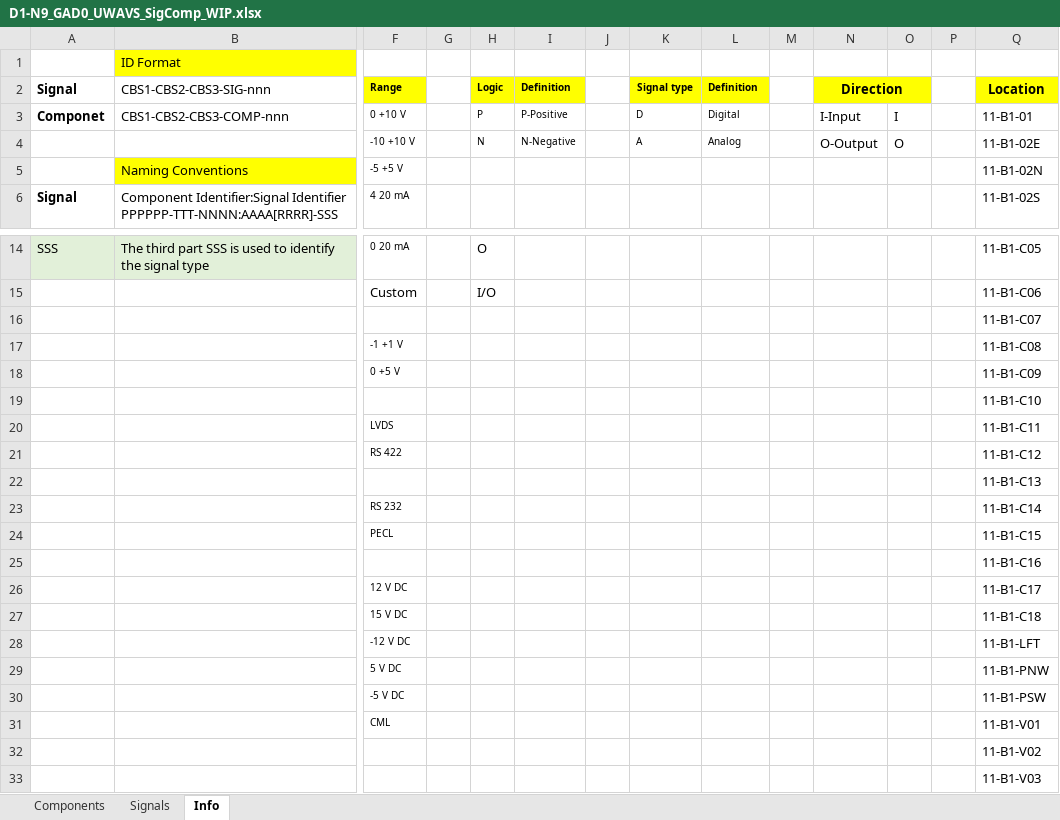
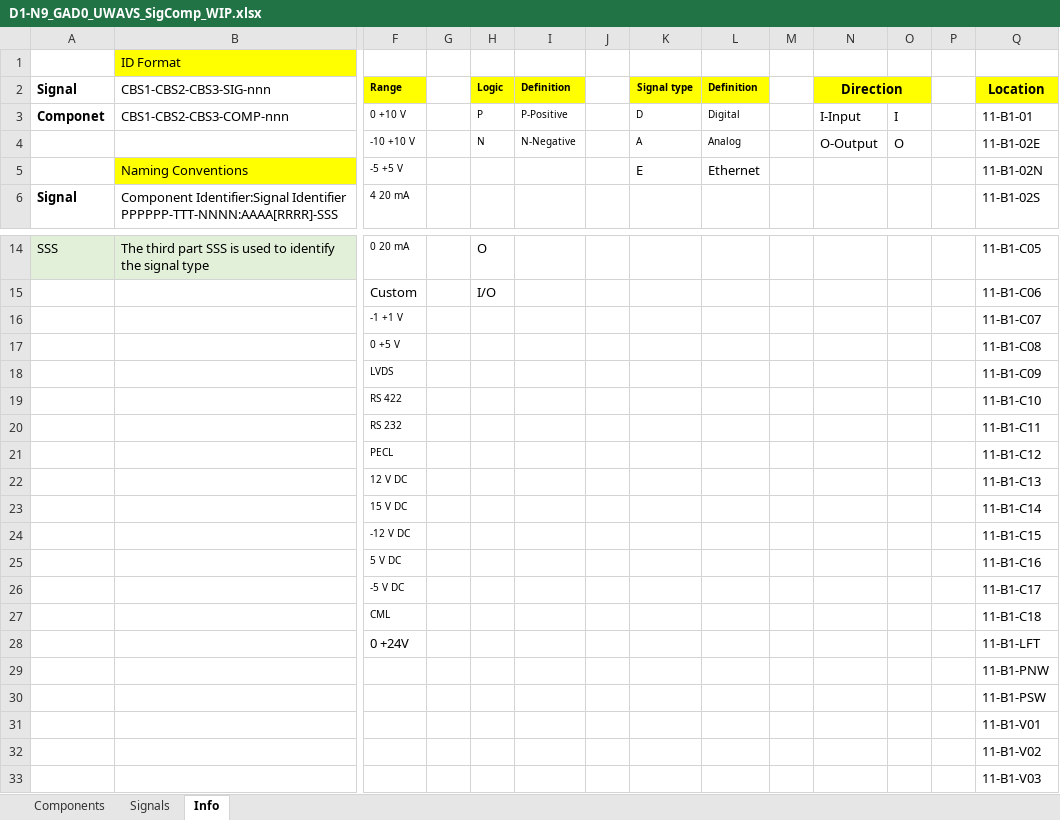
Before and after one commit to Palomar-Scientific-Instruments/UWAVS, an Excel workbook: signals_and_components/D1-N9_GAD0_UWAVS_SigComp_WIP.xlsx, sheet Info, drawn as a sheet; only a part is shown, gaps mark what is left out; values as stored, in another font and other column widths than the file's, no borders; removed rows and columns are numbered as before the commit, all else as after; rows hold the shown columns only; the diff names each change by its address in the sheet, - before the commit and + after, or states it on an @@ line.

```diff
--- a/signals_and_components/D1-N9_GAD0_UWAVS_SigComp_WIP.xlsx (sheet Info)
+++ b/signals_and_components/D1-N9_GAD0_UWAVS_SigComp_WIP.xlsx (sheet Info)
-K5: (empty)
+K5: E
-L5: (empty)
+L5: Ethernet
-row 16:  |  |  |  |  |  |  |  |  |  |  |  |  | 11-B1-C07
-Q16: 11-B1-C08
+Q16: 11-B1-C07
-Q17: 11-B1-C09
+Q17: 11-B1-C08
-row 19:  |  |  |  |  |  |  |  |  |  |  |  |  | 11-B1-C10
-Q18: 11-B1-C11
+Q18: 11-B1-C09
-Q19: 11-B1-C12
+Q19: 11-B1-C10
-row 22:  |  |  |  |  |  |  |  |  |  |  |  |  | 11-B1-C13
-Q20: 11-B1-C14
+Q20: 11-B1-C11
-Q21: 11-B1-C15
+Q21: 11-B1-C12
-row 25:  |  |  |  |  |  |  |  |  |  |  |  |  | 11-B1-C16
-Q22: 11-B1-C17
+Q22: 11-B1-C13
-Q23: 11-B1-C18
+Q23: 11-B1-C14
-Q24: 11-B1-LFT
+Q24: 11-B1-C15
-Q25: 11-B1-PNW
+Q25: 11-B1-C16
-Q26: 11-B1-PSW
+Q26: 11-B1-C17
-Q27: 11-B1-V01
+Q27: 11-B1-C18
+row 28:  |  | 0 +24V |  |  |  |  |  |  |  |  |  |  | 11-B1-LFT
+row 29:  |  |  |  |  |  |  |  |  |  |  |  |  | 11-B1-PNW
+row 30:  |  |  |  |  |  |  |  |  |  |  |  |  | 11-B1-PSW
+row 31:  |  |  |  |  |  |  |  |  |  |  |  |  | 11-B1-V01
```
Also changed, not shown: sheet Signals, sheet Components, signals_and_components/D1-N9_GAD0_UWAVS_Components_WIP.xlsx, signals_and_components/D1-N9_GAD0_UWAVS_Signals_WIP.xlsx.
